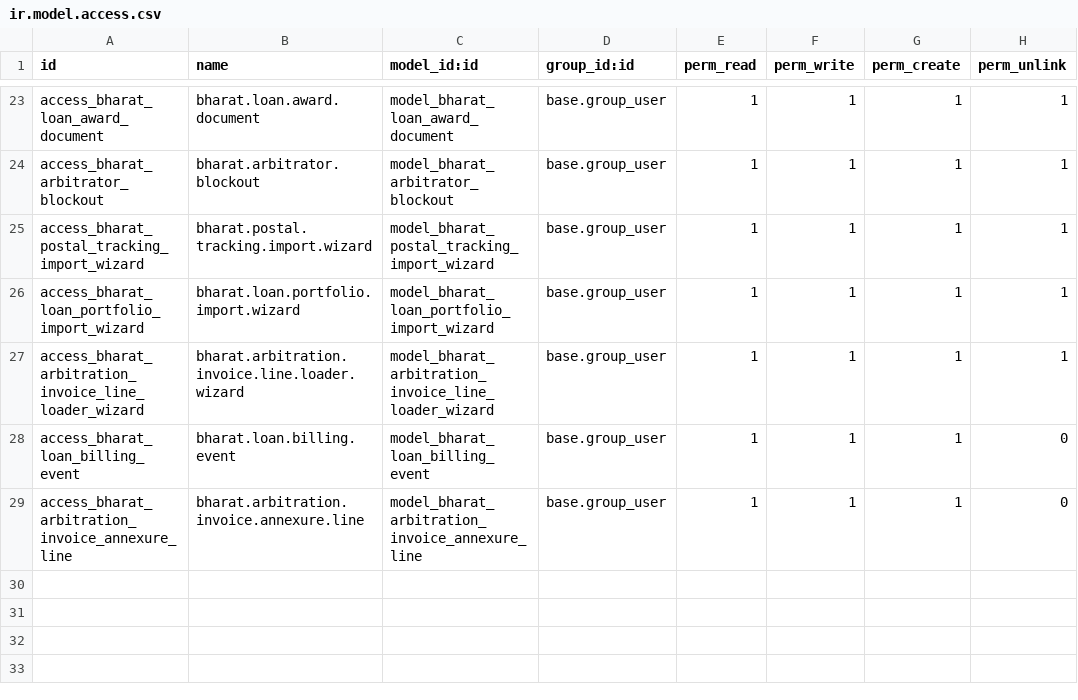
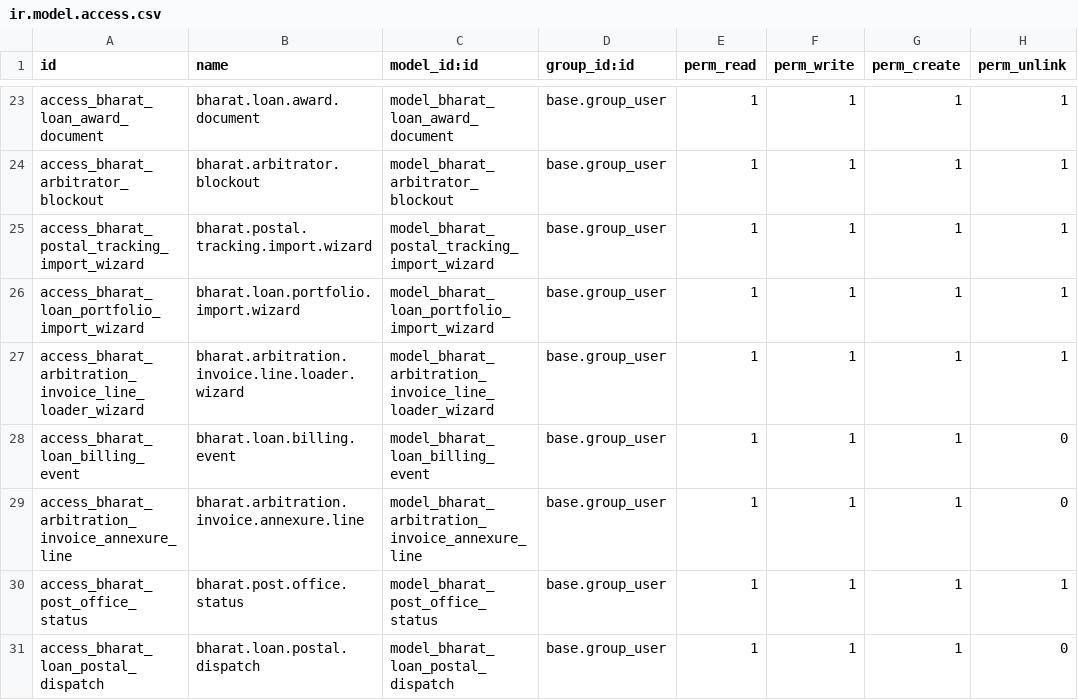
Before and after one commit to saurabhipro/bharatnyay_addons, a CSV file: bharatnyay_core/security/ir.model.access.csv, drawn as a sheet; only a part is shown, gaps mark what is left out; the diff names each change by its address in the sheet, - before the commit and + after, or states it on an @@ line.

```diff
--- a/bharatnyay_core/security/ir.model.access.csv
+++ b/bharatnyay_core/security/ir.model.access.csv
+row 30: access_bharat_post_office_status | bharat.post.office.status | model_bharat_post_office_status | base.group_user | 1 | 1 | 1 | 1
+row 31: access_bharat_loan_postal_dispatch | bharat.loan.postal.dispatch | model_bharat_loan_postal_dispatch | base.group_user | 1 | 1 | 1 | 0
```
Also changed, not shown: 24 other files.
